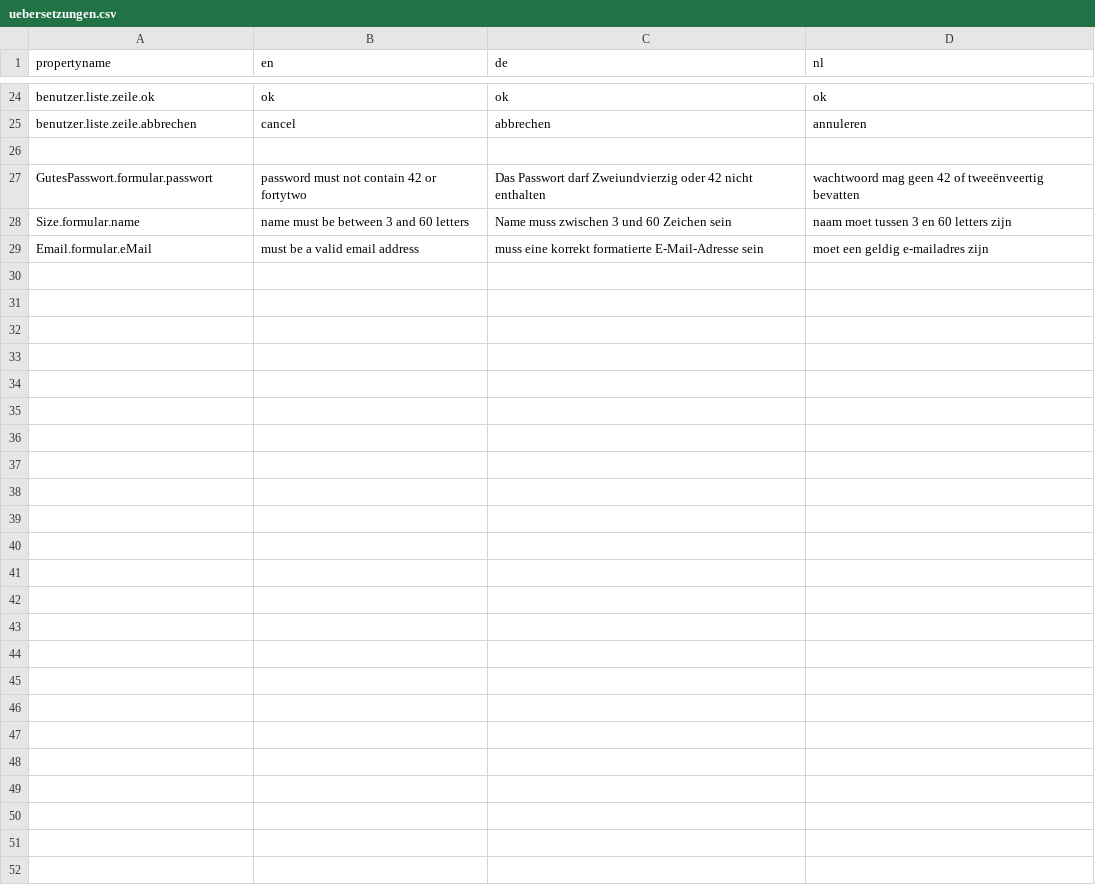
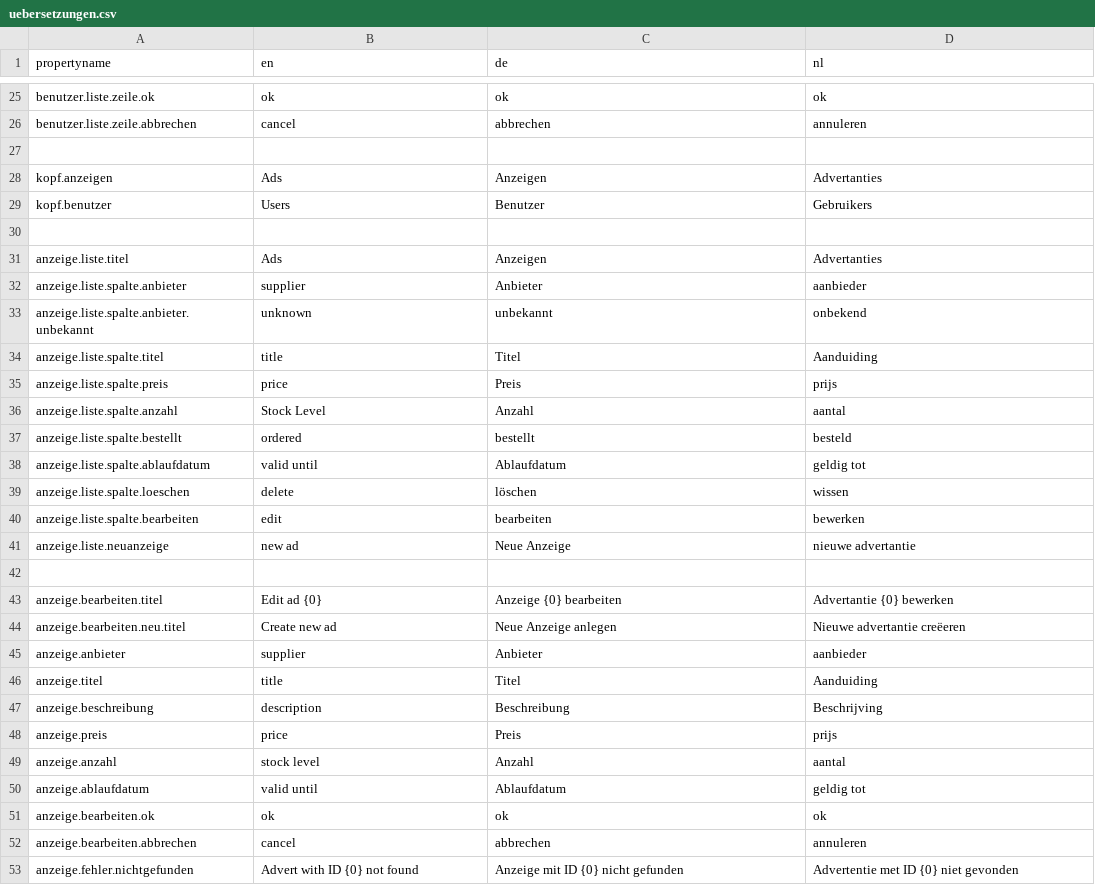
Before and after one commit to mtewo/Kleinstanzeigen, a CSV file: webprojekt/uebersetzungen.csv, drawn as a sheet; only a part is shown, gaps mark what is left out; the diff covers the shown part only.

```diff
--- a/webprojekt/uebersetzungen.csv
+++ b/webprojekt/uebersetzungen.csv
@@ -27,3 +28,26 @@ benutzer.liste.zeile.abbrechen;cancel;abbrechen;annuleren
-GutesPasswort.formular.passwort;password must not contain 42 or fortytwo;Das Passwort darf Zweiundvierzig oder 42 nicht enthalten;wachtwoord mag geen 42 of tweeënveertig bevatten
-Size.formular.name;name must be between 3 and 60 letters;Name muss zwischen 3 und 60 Zeichen sein;naam moet tussen 3 en 60 letters zijn
-Email.formular.eMail;must be a valid email address;muss eine korrekt formatierte E-Mail-Adresse sein;moet een geldig e-mailadres zijn
+kopf.anzeigen;Ads;Anzeigen;Advertanties
+kopf.benutzer;Users;Benutzer;Gebruikers
+;;;
+anzeige.liste.titel;Ads;Anzeigen;Advertanties
+anzeige.liste.spalte.anbieter;supplier;Anbieter;aanbieder
+anzeige.liste.spalte.anbieter.unbekannt;unknown;unbekannt;onbekend
+anzeige.liste.spalte.titel;title;Titel;Aanduiding
+anzeige.liste.spalte.preis;price;Preis;prijs
+anzeige.liste.spalte.anzahl;Stock Level;Anzahl;aantal
+anzeige.liste.spalte.bestellt;ordered;bestellt;besteld
+anzeige.liste.spalte.ablaufdatum;valid until;Ablaufdatum;geldig tot
+anzeige.liste.spalte.loeschen;delete;löschen;wissen
+anzeige.liste.spalte.bearbeiten;edit;bearbeiten;bewerken
+anzeige.liste.neuanzeige;new ad;Neue Anzeige;nieuwe advertantie
+;;;
+anzeige.bearbeiten.titel;Edit ad {0};Anzeige {0} bearbeiten;Advertantie {0} bewerken
+anzeige.bearbeiten.neu.titel;Create new ad;Neue Anzeige anlegen;Nieuwe advertantie creëeren
+anzeige.anbieter;supplier;Anbieter;aanbieder
+anzeige.titel;title;Titel;Aanduiding
+anzeige.beschreibung;description;Beschreibung;Beschrijving
+anzeige.preis;price;Preis;prijs
+anzeige.anzahl;stock level;Anzahl;aantal
+anzeige.ablaufdatum;valid until;Ablaufdatum;geldig tot
+anzeige.bearbeiten.ok;ok;ok;ok
+anzeige.bearbeiten.abbrechen;cancel;abbrechen;annuleren
+anzeige.fehler.nichtgefunden;Advert with ID {0} not found;Anzeige mit ID {0} nicht gefunden;Advertentie met ID {0} niet gevonden
```
Also changed, not shown: 2 added rows and 1 removed row elsewhere in this file, 20 other files.
